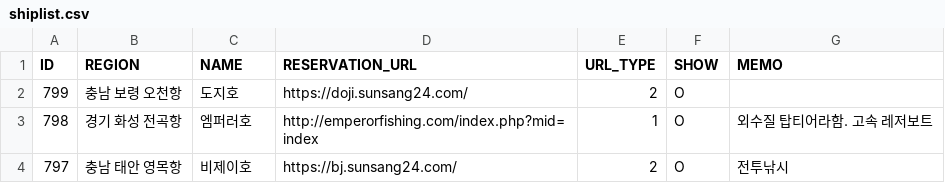
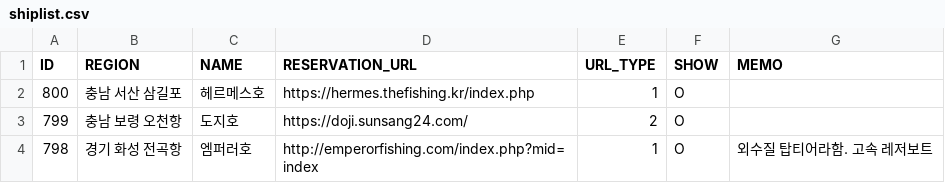
Before and after one commit to seong-geon-choi/ship, a CSV file: shiplist.csv, drawn as a sheet; only a part is shown; the shorter side is filled out with more unchanged rows; the diff names each change by its address in the sheet, - before the commit and + after, or states it on an @@ line.

Commit message:
배 목록 업데이트

```diff
--- a/shiplist.csv
+++ b/shiplist.csv
+row 2: 800 | 충남 서산 삼길포 | 헤르메스호 | https://hermes.thefishing.kr/index.php | 1 | O
```
